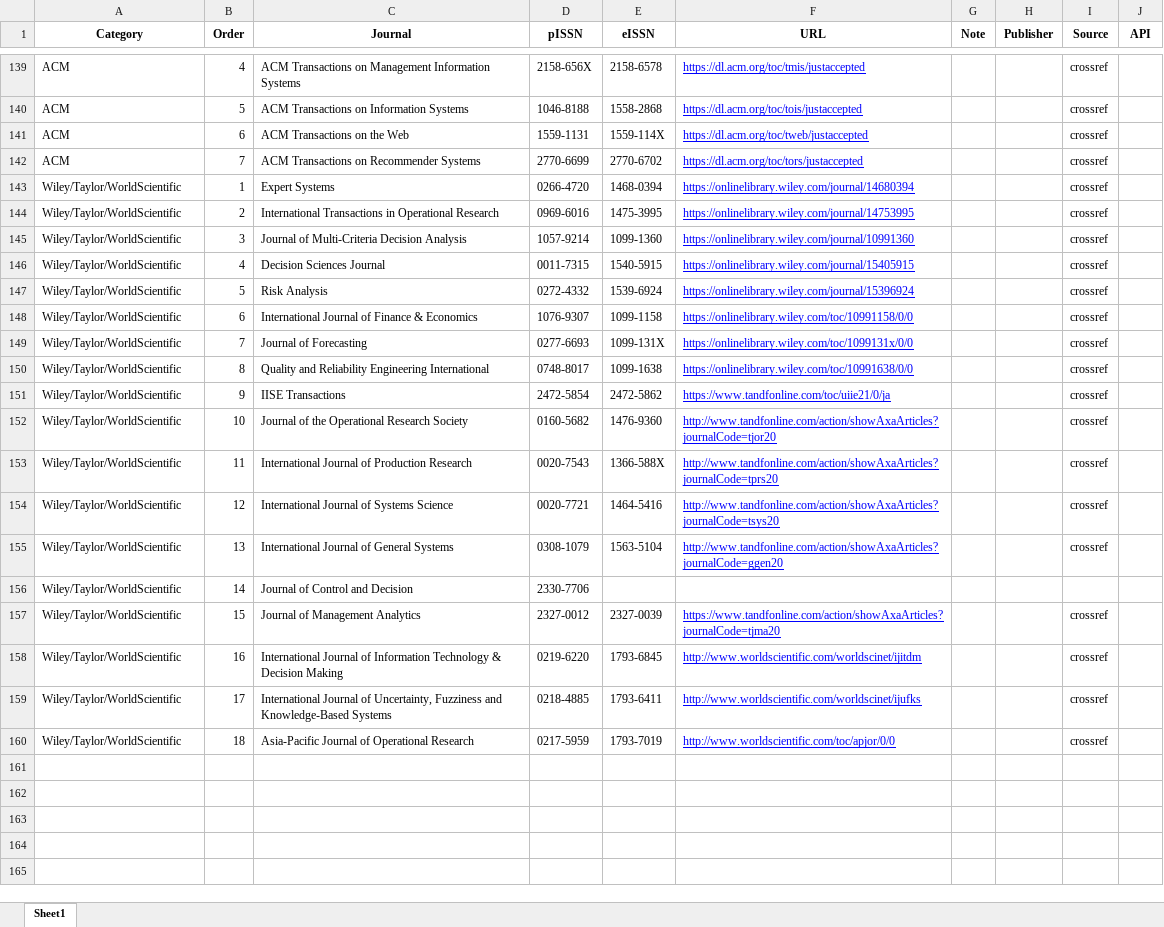
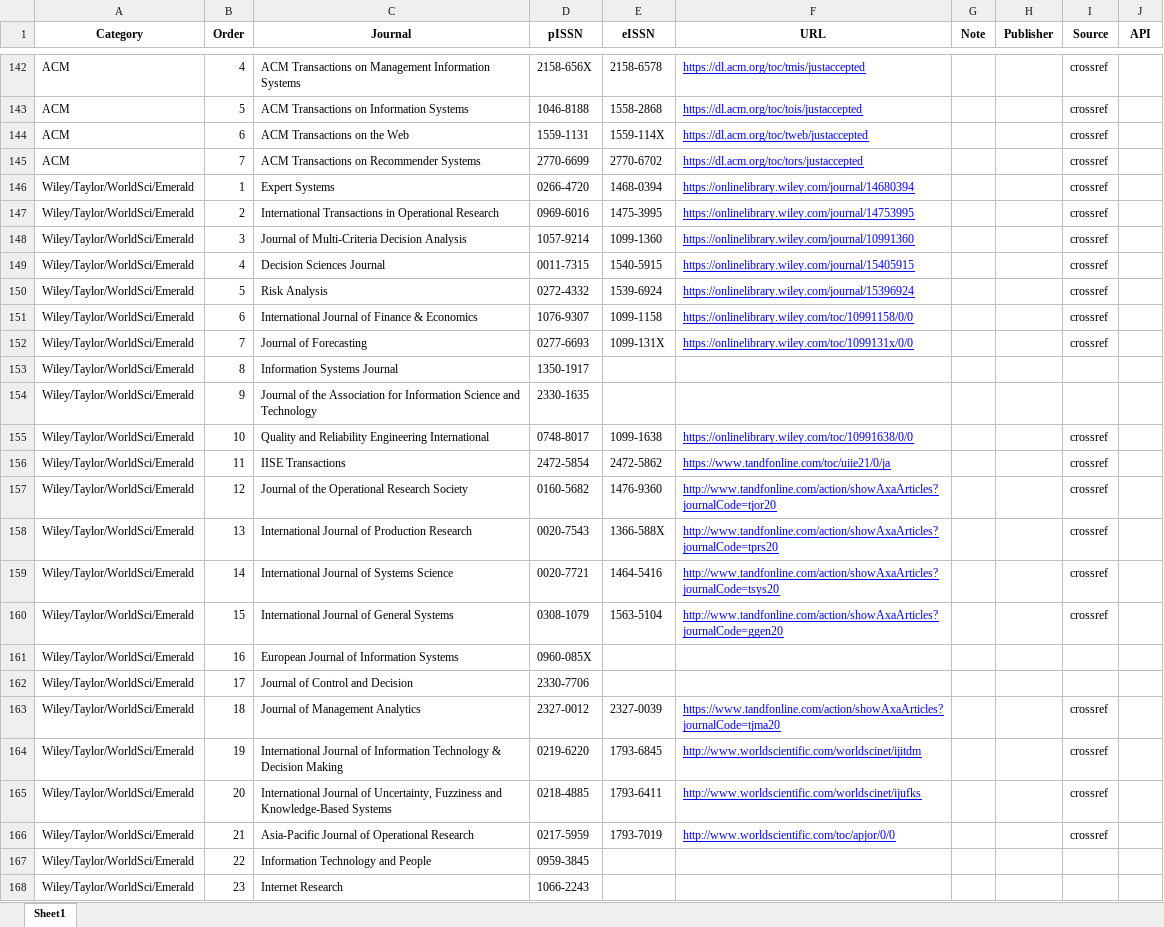
Before and after one commit to dm-dut/dm-dut.github.io, an Excel workbook: paper-monitor/config/journals.xlsx, sheet Sheet1, drawn as a sheet; only a part is shown, gaps mark what is left out; values as stored, in another font and other column widths than the file's, no borders; addresses are those after the commit; the diff covers the shown part only; the diff names each change by its address in the sheet, - before the commit and + after, or states it on an @@ line.

Commit message:
update paper monitor

```diff
--- a/paper-monitor/config/journals.xlsx (sheet Sheet1)
+++ b/paper-monitor/config/journals.xlsx (sheet Sheet1)
-A146:A152 (Category): Wiley/Taylor/WorldScientific
+A146:A152 (Category): Wiley/Taylor/WorldSci/Emerald
+row 153: Wiley/Taylor/WorldSci/Emerald | 8 | Information Systems Journal | 1350-1917
+row 154: Wiley/Taylor/WorldSci/Emerald | 9 | Journal of the Association for Information Science and Technology | 2330-1635
-A155:A160 (Category): Wiley/Taylor/WorldScientific
+A155:A160 (Category): Wiley/Taylor/WorldSci/Emerald
-B155 (Order): 8
+B155 (Order): 10
-B156 (Order): 9
+B156 (Order): 11
-B157 (Order): 10
+B157 (Order): 12
-B158 (Order): 11
+B158 (Order): 13
-B159 (Order): 12
+B159 (Order): 14
-B160 (Order): 13
+B160 (Order): 15
+row 161: Wiley/Taylor/WorldSci/Emerald | 16 | European Journal of Information Systems | 0960-085X
-A162:A166 (Category): Wiley/Taylor/WorldScientific
+A162:A166 (Category): Wiley/Taylor/WorldSci/Emerald
-B162 (Order): 14
+B162 (Order): 17
-B163 (Order): 15
+B163 (Order): 18
-B164 (Order): 16
+B164 (Order): 19
-B165 (Order): 17
+B165 (Order): 20
-B166 (Order): 18
+B166 (Order): 21
+row 167: Wiley/Taylor/WorldSci/Emerald | 22 | Information Technology and People | 0959-3845
+row 168: Wiley/Taylor/WorldSci/Emerald | 23 | Internet Research | 1066-2243
```
Also changed, not shown: 3 added rows and 13 edited cells elsewhere in this sheet.
